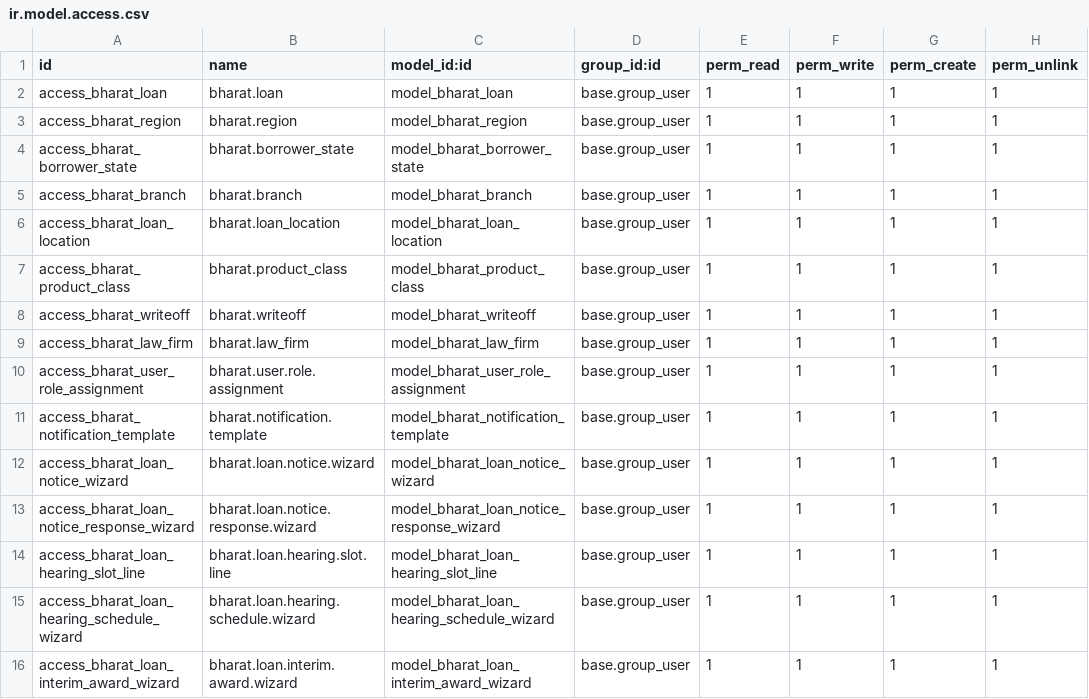
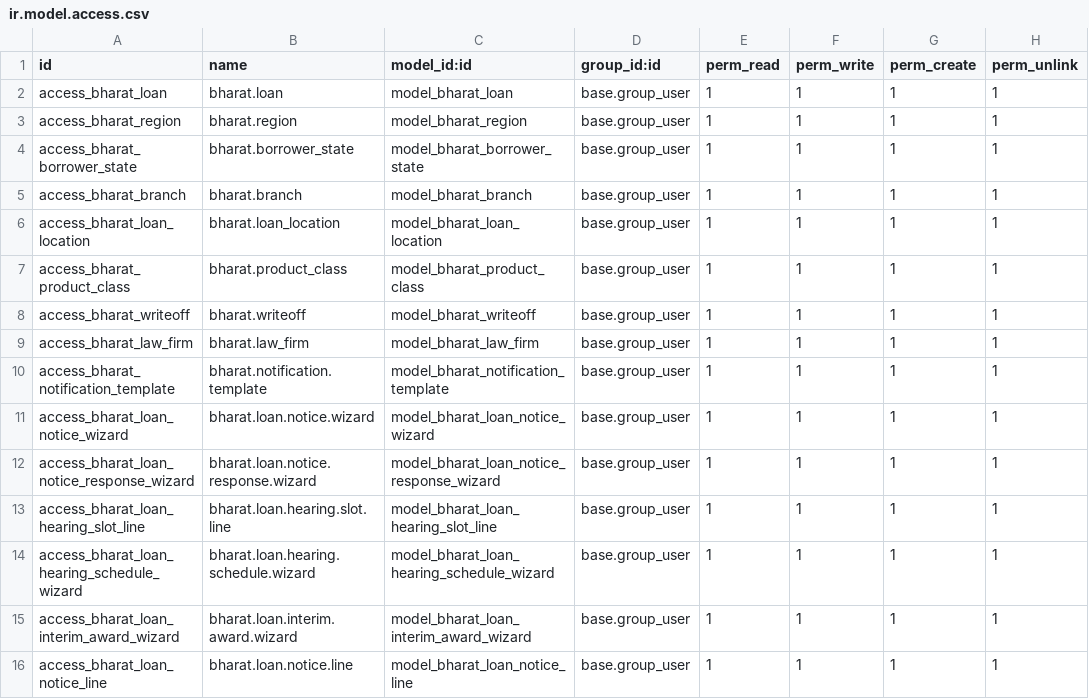
Before and after one commit to saurabhipro/bharatnyay_addons, a CSV file: bharatnyay_core/security/ir.model.access.csv, drawn as a sheet; only a part is shown; the shorter side is filled out with more unchanged rows; the diff names each change by its address in the sheet, - before the commit and + after, or states it on an @@ line.

Commit message:
[Remove user role previous model]

```diff
--- a/bharatnyay_core/security/ir.model.access.csv
+++ b/bharatnyay_core/security/ir.model.access.csv
-row 10: access_bharat_user_role_assignment | bharat.user.role.assignment | model_bharat_user_role_assignment | base.group_user | 1 | 1 | 1 | 1
```
Also changed, not shown: 10 other files.
